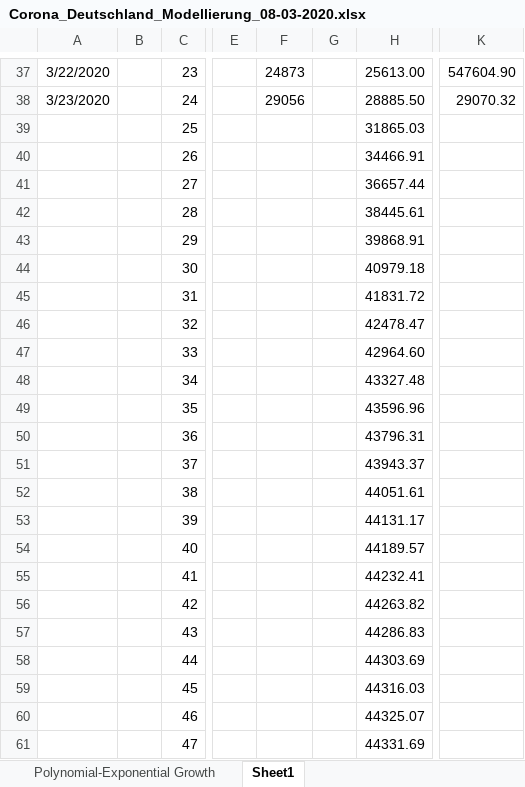
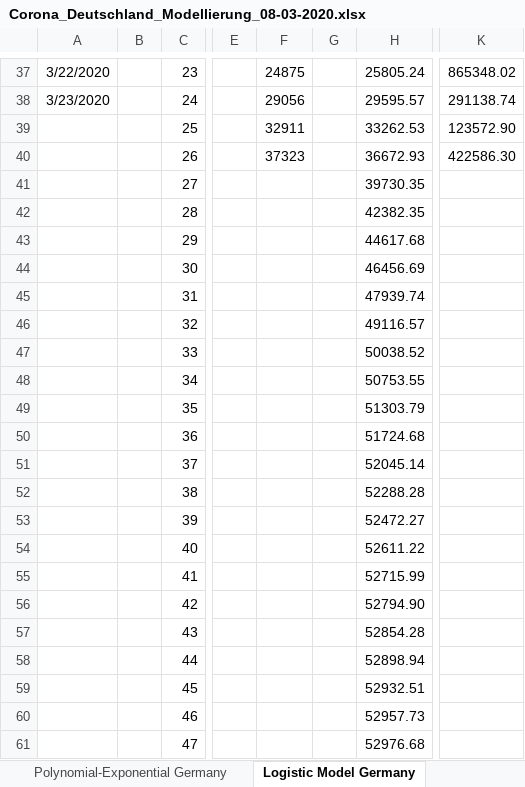
Before and after one commit to BenK-XOA/Covid19GermanyEstimates, an Excel workbook: Covid19_Germany_Estimates/Corona_Deutschland_Modellierung_08-03-2020.xlsx, sheet Logistic Model Germany, drawn as a sheet; only a part is shown, gaps mark what is left out; values as stored, in another font and other column widths than the file's, no borders; charts and pictures not drawn; the diff covers the shown part only; the diff names each change by its address in the sheet, - before the commit and + after, or states it on an @@ line.

Commit message:
Update Model

```diff
--- a/Covid19_Germany_Estimates/Corona_Deutschland_Modellierung_08-03-2020.xlsx (sheet Logistic Model Germany)
+++ b/Covid19_Germany_Estimates/Corona_Deutschland_Modellierung_08-03-2020.xlsx (sheet Logistic Model Germany)
-sheet tab: Polynomial-Exponential Growth
+sheet tab: Polynomial-Exponential Germany
-sheet tab: Sheet1
+sheet tab: Logistic Model Germany
-F37: 24873
+F37: 24875
-H37: 25613.00
+H37: 25805.24
-K37: 547604.90
+K37: 865348.02
-H38: 28885.50
+H38: 29595.57
-K38: 29070.32
+K38: 291138.74
-F39: (empty)
+F39: 32911
-H39: 31865.03
+H39: 33262.53
-K39: (empty)
+K39: 123572.90
-F40: (empty)
+F40: 37323
-H40: 34466.91
+H40: 36672.93
-K40: (empty)
+K40: 422586.30
-H41: 36657.44
+H41: 39730.35
-H42: 38445.61
+H42: 42382.35
-H43: 39868.91
+H43: 44617.68
-H44: 40979.18
+H44: 46456.69
-H45: 41831.72
+H45: 47939.74
-H46: 42478.47
+H46: 49116.57
-H47: 42964.60
+H47: 50038.52
-H48: 43327.48
+H48: 50753.55
-H49: 43596.96
+H49: 51303.79
-H50: 43796.31
+H50: 51724.68
-H51: 43943.37
+H51: 52045.14
-H52: 44051.61
+H52: 52288.28
-H53: 44131.17
+H53: 52472.27
-H54: 44189.57
+H54: 52611.22
-H55: 44232.41
+H55: 52715.99
-H56: 44263.82
+H56: 52794.90
-H57: 44286.83
+H57: 52854.28
-H58: 44303.69
+H58: 52898.94
-H59: 44316.03
+H59: 52932.51
-H60: 44325.07
+H60: 52957.73
-H61: 44331.69
+H61: 52976.68
```
Also changed, not shown: 2 added rows, 2 removed rows and 110 edited cells elsewhere in this sheet, other sheet tabs, charts or pictures, 1 other file.
